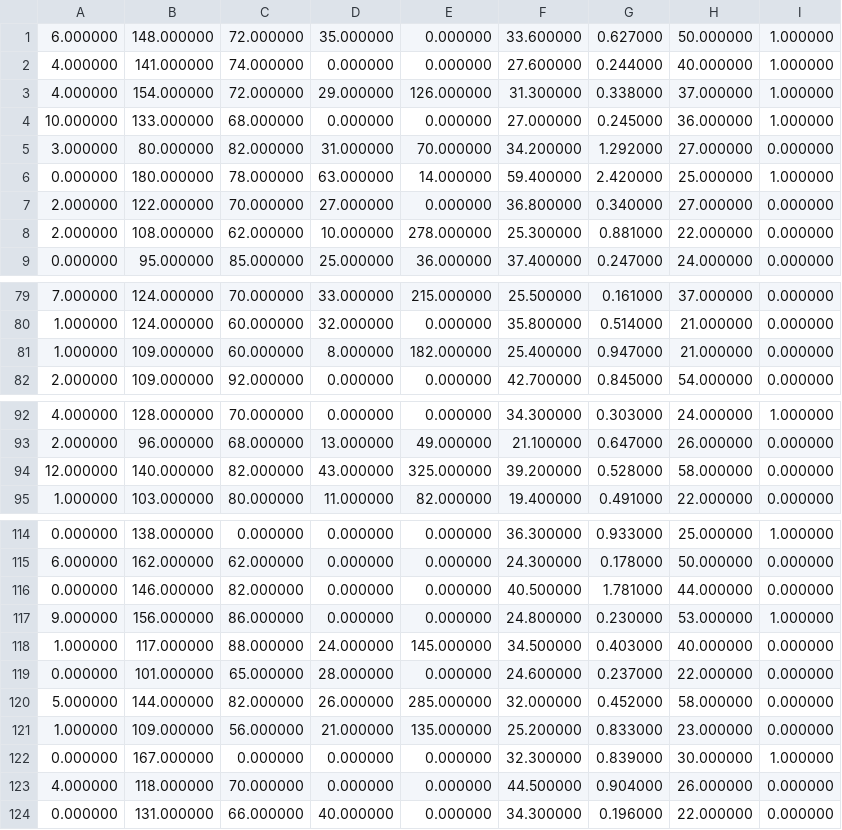
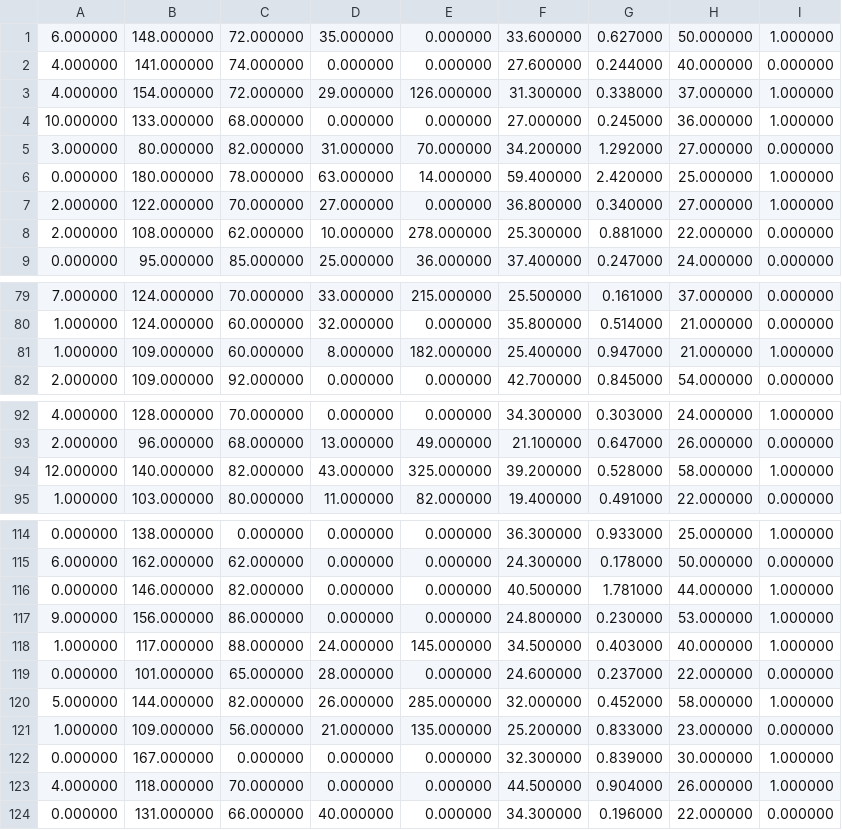
Before and after one commit to snippy4/KNN-in-openmp, a CSV file: out.csv, drawn as a sheet; only a part is shown, gaps mark what is left out; the diff covers the shown part only.

```diff
--- a/out.csv
+++ b/out.csv
@@ -1,3 +1,3 @@
 6.000000,148.000000,72.000000,35.000000,0.000000,33.600000,0.627000,50.000000,1.000000
-4.000000,141.000000,74.000000,0.000000,0.000000,27.600000,0.244000,40.000000,1.000000
+4.000000,141.000000,74.000000,0.000000,0.000000,27.600000,0.244000,40.000000,0.000000
 4.000000,154.000000,72.000000,29.000000,126.000000,31.300000,0.338000,37.000000,1.000000
@@ -6,3 +6,3 @@
 0.000000,180.000000,78.000000,63.000000,14.000000,59.400000,2.420000,25.000000,1.000000
-2.000000,122.000000,70.000000,27.000000,0.000000,36.800000,0.340000,27.000000,0.000000
+2.000000,122.000000,70.000000,27.000000,0.000000,36.800000,0.340000,27.000000,1.000000
 2.000000,108.000000,62.000000,10.000000,278.000000,25.300000,0.881000,22.000000,0.000000
@@ -80,3 +80,3 @@
 1.000000,124.000000,60.000000,32.000000,0.000000,35.800000,0.514000,21.000000,0.000000
-1.000000,109.000000,60.000000,8.000000,182.000000,25.400000,0.947000,21.000000,0.000000
+1.000000,109.000000,60.000000,8.000000,182.000000,25.400000,0.947000,21.000000,1.000000
 2.000000,109.000000,92.000000,0.000000,0.000000,42.700000,0.845000,54.000000,0.000000
@@ -93,3 +93,3 @@
 2.000000,96.000000,68.000000,13.000000,49.000000,21.100000,0.647000,26.000000,0.000000
-12.000000,140.000000,82.000000,43.000000,325.000000,39.200000,0.528000,58.000000,0.000000
+12.000000,140.000000,82.000000,43.000000,325.000000,39.200000,0.528000,58.000000,1.000000
 1.000000,103.000000,80.000000,11.000000,82.000000,19.400000,0.491000,22.000000,0.000000
@@ -115,10 +115,10 @@
 6.000000,162.000000,62.000000,0.000000,0.000000,24.300000,0.178000,50.000000,0.000000
-0.000000,146.000000,82.000000,0.000000,0.000000,40.500000,1.781000,44.000000,0.000000
+0.000000,146.000000,82.000000,0.000000,0.000000,40.500000,1.781000,44.000000,1.000000
 9.000000,156.000000,86.000000,0.000000,0.000000,24.800000,0.230000,53.000000,1.000000
-1.000000,117.000000,88.000000,24.000000,145.000000,34.500000,0.403000,40.000000,0.000000
+1.000000,117.000000,88.000000,24.000000,145.000000,34.500000,0.403000,40.000000,1.000000
 0.000000,101.000000,65.000000,28.000000,0.000000,24.600000,0.237000,22.000000,0.000000
-5.000000,144.000000,82.000000,26.000000,285.000000,32.000000,0.452000,58.000000,0.000000
+5.000000,144.000000,82.000000,26.000000,285.000000,32.000000,0.452000,58.000000,1.000000
 1.000000,109.000000,56.000000,21.000000,135.000000,25.200000,0.833000,23.000000,0.000000
 0.000000,167.000000,0.000000,0.000000,0.000000,32.300000,0.839000,30.000000,1.000000
-4.000000,118.000000,70.000000,0.000000,0.000000,44.500000,0.904000,26.000000,0.000000
+4.000000,118.000000,70.000000,0.000000,0.000000,44.500000,0.904000,26.000000,1.000000
 0.000000,131.000000,66.000000,40.000000,0.000000,34.300000,0.196000,22.000000,0.000000
```
Also changed, not shown: 2 edited cells elsewhere in this file, 1 other file.
